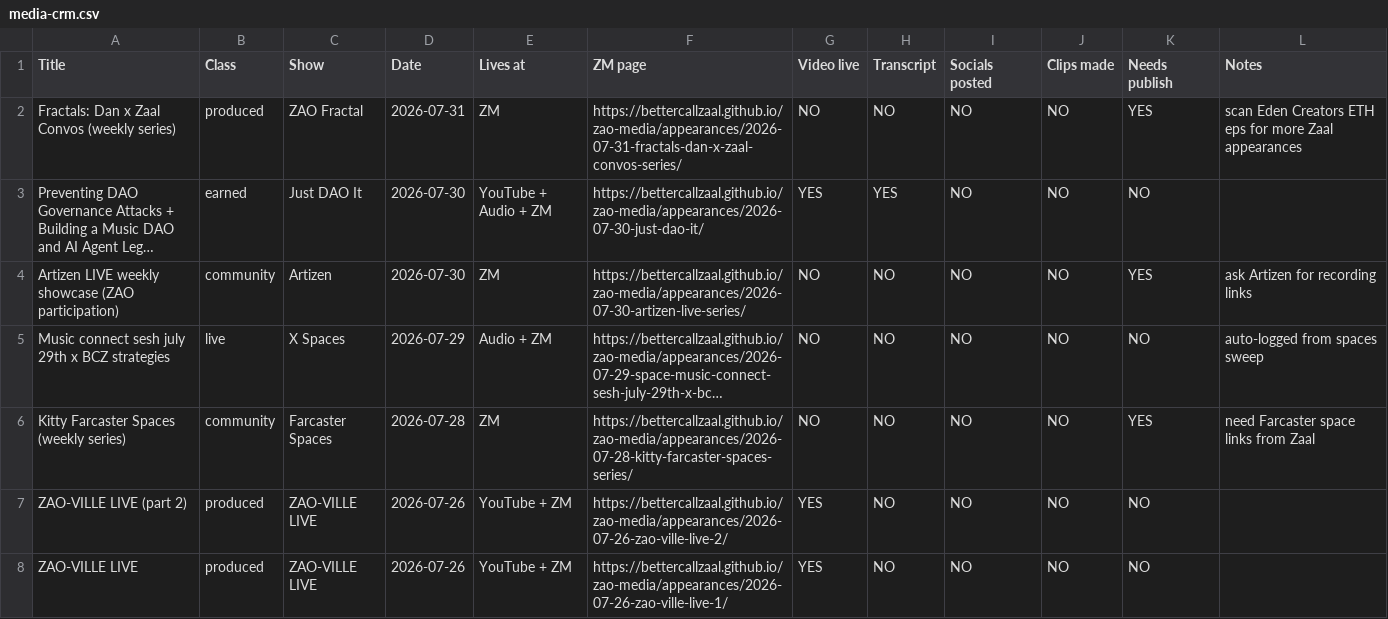
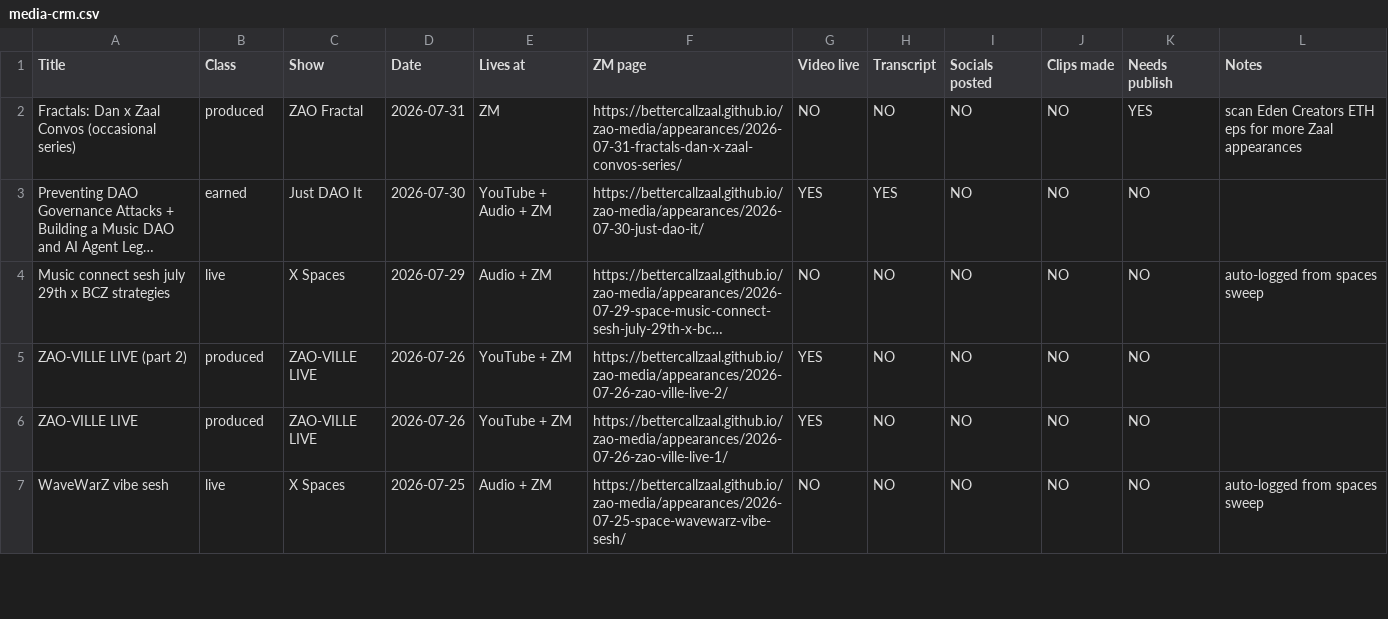
Before and after one commit to bettercallzaal/zao-media, a CSV file: media-crm.csv, drawn as a sheet; only a part is shown; the shorter side is filled out with more unchanged rows; long unchanged cells end in …; the diff names each change by its address in the sheet, - before the commit and + after, or states it on an @@ line.

```diff
--- a/media-crm.csv
+++ b/media-crm.csv
-A2 (Title): Fractals: Dan x Zaal Convos (weekly series)
+A2 (Title): Fractals: Dan x Zaal Convos (occasional series)
-row 4: Artizen LIVE weekly showcase (ZAO participation) | community | Artizen | 2026-07-30 | ZM | https://bettercallzaal.github.io/zao-media/appearances/2026-07-30-artizen-live-series/ | NO | NO | NO | NO | YES | ask Artizen for recording links
-row 6: Kitty Farcaster Spaces (weekly series) | community | Farcaster Spaces | 2026-07-28 | ZM | https://bettercallzaal.github.io/zao-media/appearances/2026-07-28-kitty-farcaster-spaces-series/ | NO | NO | NO | NO | YES | need Farcaster space links from Zaal
```
Also changed, not shown: 12 other files.
